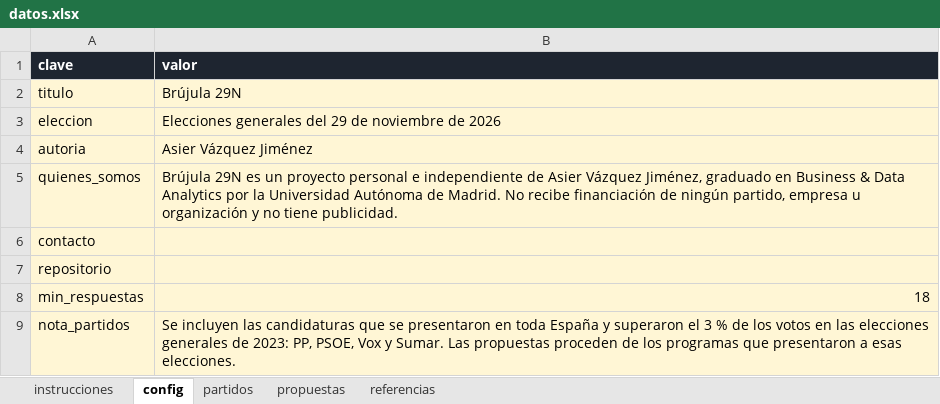
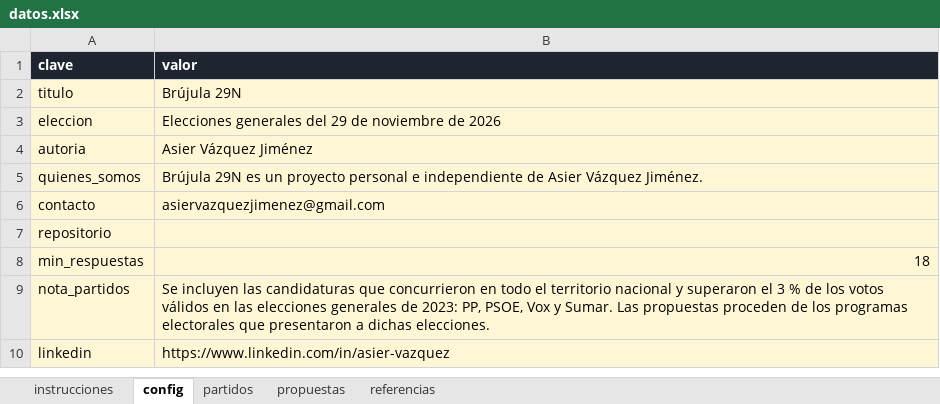
Before and after one commit to asiervj/brujula29N, an Excel workbook: datos/datos.xlsx, sheet config, drawn as a sheet; values as stored, in another font and other column widths than the file's, no borders; the diff names each change by its address in the sheet, - before the commit and + after, or states it on an @@ line.

```diff
--- a/datos/datos.xlsx (sheet config)
+++ b/datos/datos.xlsx (sheet config)
-B5 (valor): …Asier Vázquez Jiménez, graduado en Business & Data Analytics por la Universidad Autónoma de Madrid. No recibe financiación de ningún partido, empresa u organización y no tiene publicidad.
+B5 (valor): …Asier Vázquez Jiménez.
-B6 (valor): (empty)
+B6 (valor): asiervazquezjimenez@gmail.com
-B9 (valor): …candidaturas que se presentaron en toda España y superaron el 3 % de los votos en las elecciones generales de 2023: PP, PSOE, Vox y Sumar. Las propuestas proceden de los programas que presentaron a esas elecciones.
+B9 (valor): …candidaturas que concurrieron en todo el territorio nacional y superaron el 3 % de los votos válidos en las elecciones generales de 2023: PP, PSOE, Vox y Sumar. Las propuestas proceden de los programas electorales que presentaron a dichas elecciones.
+row 10: linkedin | https://www.linkedin.com/in/asier-vazquez
```
Also changed, not shown: sheet propuestas, sheet referencias, sheet instrucciones, 6 other files.
